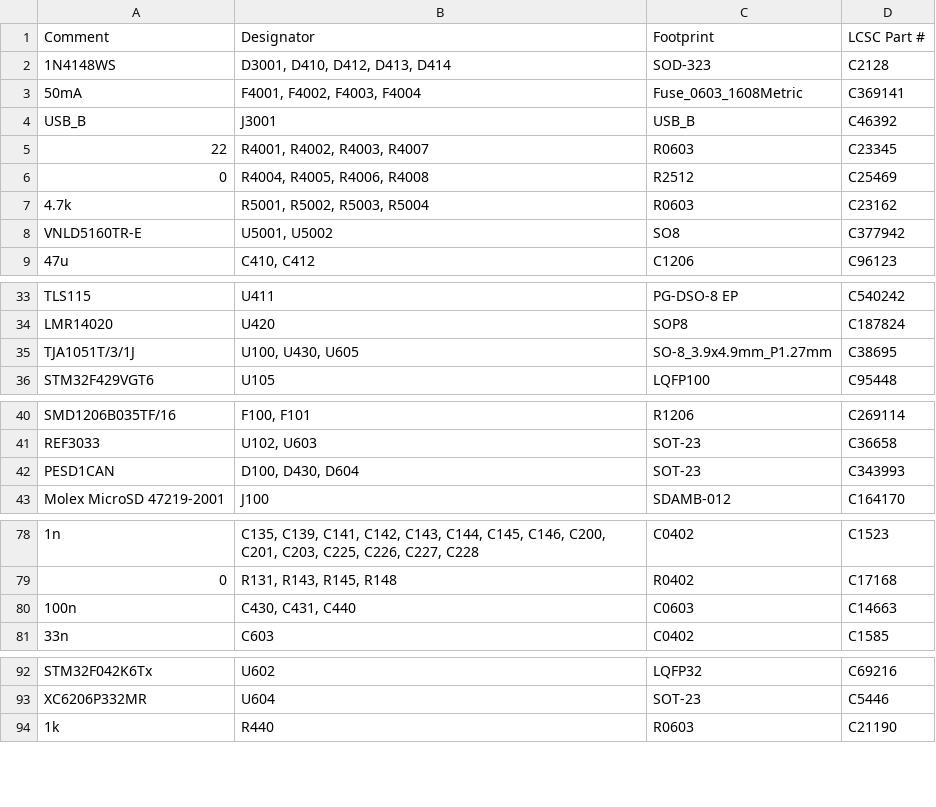
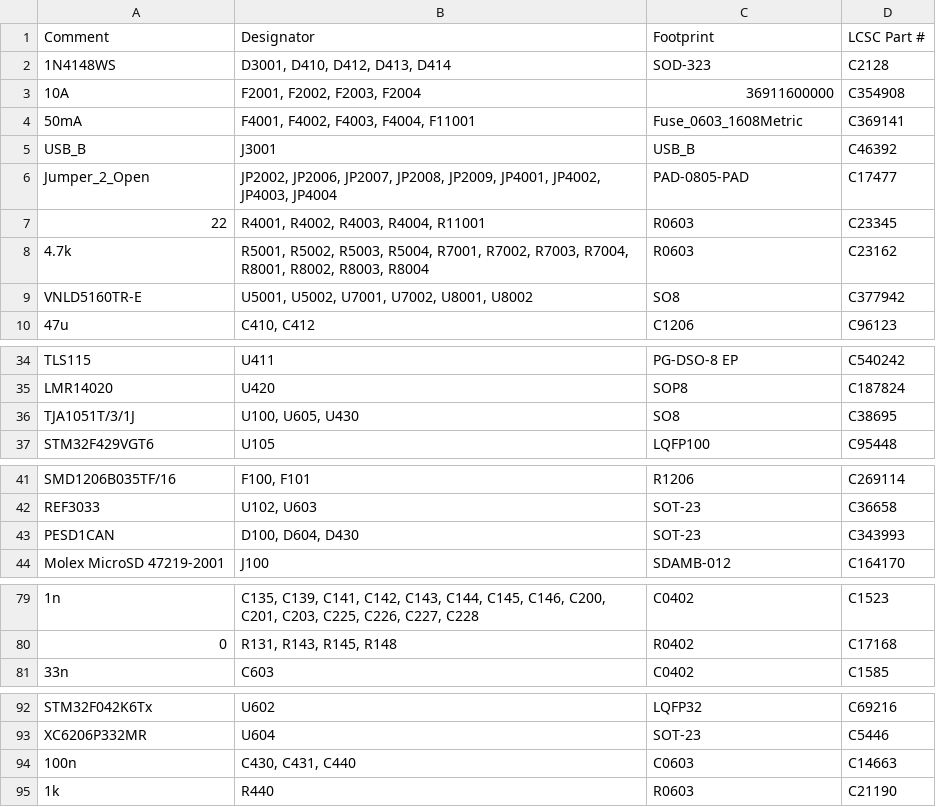
Before and after one commit to Tombotnt/hellenBMS46, a CSV file: boards/hellenbms46-a/board/hellenbms46-a-BOM-JLC.csv, drawn as a sheet; only a part is shown, gaps mark what is left out.

```diff
--- a/boards/hellenbms46-a/board/hellenbms46-a-BOM-JLC.csv
+++ b/boards/hellenbms46-a/board/hellenbms46-a-BOM-JLC.csv
@@ -2,8 +2,9 @@ Comment,Designator,Footprint,LCSC Part #
 "1N4148WS","D3001, D410, D412, D413, D414","SOD-323","C2128"
-"50mA","F4001, F4002, F4003, F4004","Fuse_0603_1608Metric","C369141"
+"10A","F2001, F2002, F2003, F2004","36911600000","C354908"
+"50mA","F4001, F4002, F4003, F4004, F11001","Fuse_0603_1608Metric","C369141"
 "USB_B","J3001","USB_B","C46392"
-"22","R4001, R4002, R4003, R4007","R0603","C23345"
-"0","R4004, R4005, R4006, R4008","R2512","C25469"
-"4.7k","R5001, R5002, R5003, R5004","R0603","C23162"
-"VNLD5160TR-E","U5001, U5002","SO8","C377942"
+"Jumper_2_Open","JP2002, JP2006, JP2007, JP2008, JP2009, JP4001, JP4002, JP4003, JP4004","PAD-0805-PAD","C17477"
+"22","R4001, R4002, R4003, R4004, R11001","R0603","C23345"
+"4.7k","R5001, R5002, R5003, R5004, R7001, R7002, R7003, R7004, R8001, R8002, R8003, R8004","R0603","C23162"
+"VNLD5160TR-E","U5001, U5002, U7001, U7002, U8001, U8002","SO8","C377942"
 "47u","C410, C412","C1206","C96123"
@@ -34,3 +35,3 @@ Comment,Designator,Footprint,LCSC Part #
 "LMR14020","U420","SOP8","C187824"
-"TJA1051T/3/1J","U100, U430, U605","SO-8_3.9x4.9mm_P1.27mm","C38695"
+"TJA1051T/3/1J","U100, U605, U430","SO8","C38695"
 "STM32F429VGT6","U105","LQFP100","C95448"
@@ -41,3 +42,3 @@ Comment,Designator,Footprint,LCSC Part #
 "REF3033","U102, U603","SOT-23","C36658"
-"PESD1CAN","D100, D430, D604","SOT-23","C343993"
+"PESD1CAN","D100, D604, D430","SOT-23","C343993"
 "Molex MicroSD 47219-2001","J100","SDAMB-012","C164170"
@@ -79,3 +80,2 @@ Comment,Designator,Footprint,LCSC Part #
 "0","R131, R143, R145, R148","R0402","C17168"
-"100n","C430, C431, C440","C0603","C14663"
 "33n","C603","C0402","C1585"
@@ -93,2 +93,3 @@ Comment,Designator,Footprint,LCSC Part #
 "XC6206P332MR","U604","SOT-23","C5446"
+"100n","C430, C431, C440","C0603","C14663"
 "1k","R440","R0603","C21190"
```
Also changed, not shown: boards/hellenbms46-a/board/hellenbms46-a-CPL.csv, boards/hellenbms46-a/board/misc/hellenbms46-a-BOM.csv, 39 other files.
